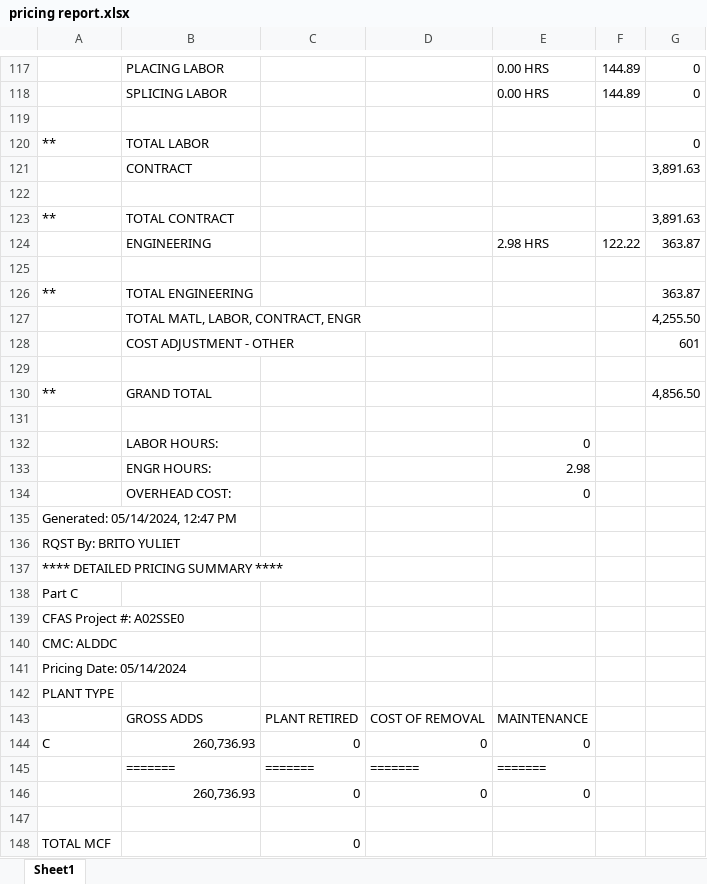
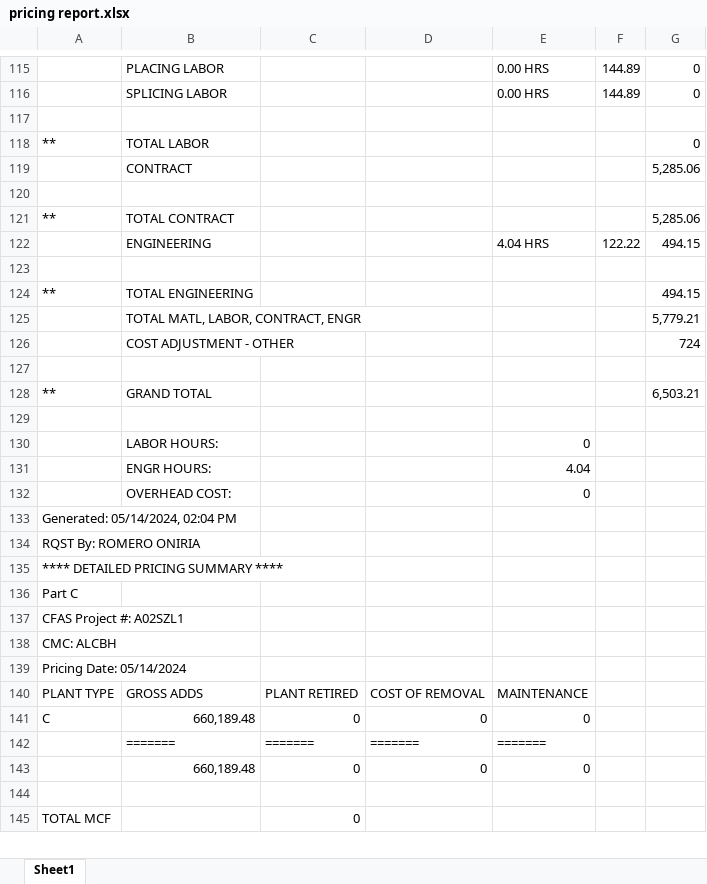
Before and after one commit to ybrito3/A02SSE0, an Excel workbook: pricing report.xlsx, sheet Sheet1, drawn as a sheet; only a part is shown, gaps mark what is left out; values as stored, in another font and other column widths than the file's, no cell formats; removed rows and columns are numbered as before the commit, all else as after; the diff covers the shown part only; the diff names each change by its address in the sheet, - before the commit and + after, or states it on an @@ line.

```diff
--- a/pricing report.xlsx (sheet Sheet1)
+++ b/pricing report.xlsx (sheet Sheet1)
-G119: 3,891.63
+G119: 5,285.06
-G121: 3,891.63
+G121: 5,285.06
-E122: 2.98 HRS
+E122: 4.04 HRS
-G122: 363.87
+G122: 494.15
-G124: 363.87
+G124: 494.15
-G125: 4,255.50
+G125: 5,779.21
-G126: 601
+G126: 724
-G128: 4,856.50
+G128: 6,503.21
-E131: 2.98
+E131: 4.04
-A133: Generated: 05/14/2024, 12:47 PM
+A133: Generated: 05/14/2024, 02:04 PM
-A134: RQST By: BRITO YULIET
+A134: RQST By: ROMERO ONIRIA
-A137: CFAS Project #: A02SSE0
+A137: CFAS Project #: A02SZL1
-A138: CMC: ALDDC
+A138: CMC: ALCBH
-row 142: PLANT TYPE
-A140: (empty)
+A140: PLANT TYPE
-B141: 260,736.93
+B141: 660,189.48
-B143: 260,736.93
+B143: 660,189.48
```
Also changed, not shown: 23 added rows, 47 removed rows, 155 edited cells and merged cells elsewhere in this sheet, cell formats.
